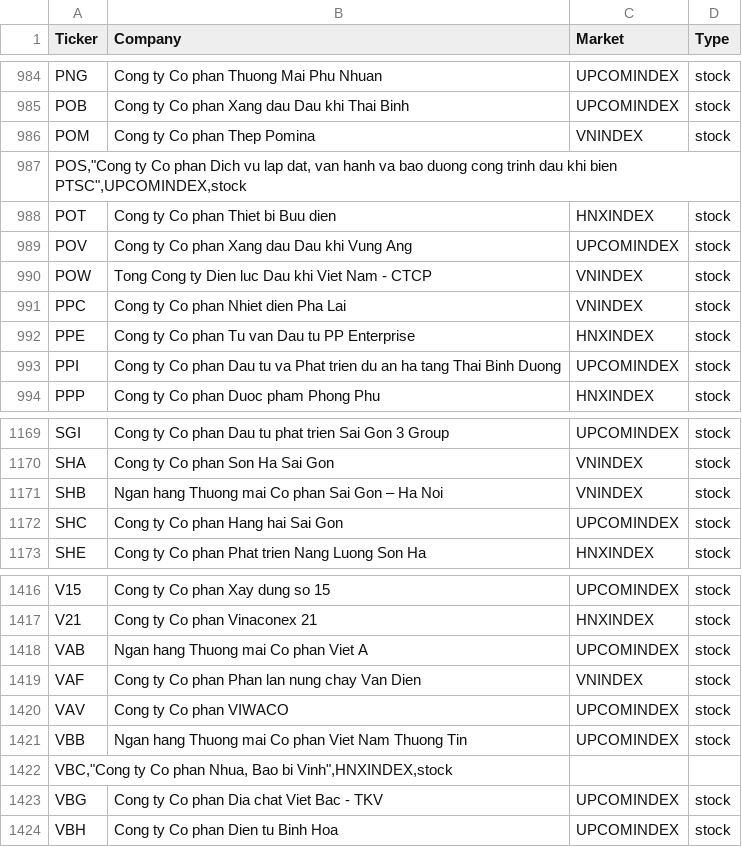
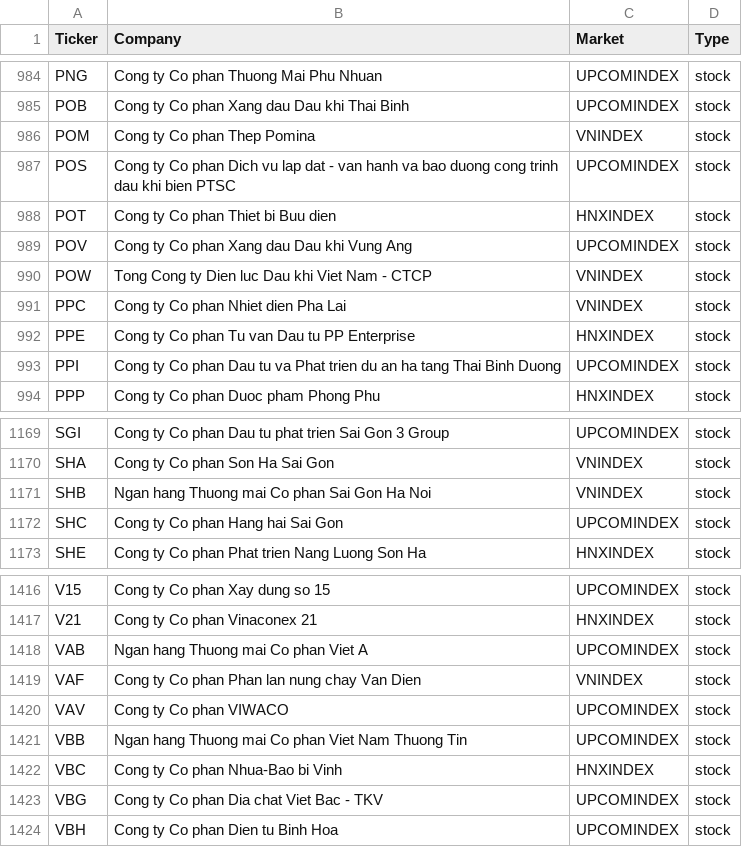
Before and after one commit to truonghuuphuoc/ProDataBugs, a CSV file: stocks.csv, drawn as a sheet; only a part is shown, gaps mark what is left out; the diff covers the shown part only.

```diff
--- a/stocks.csv
+++ b/stocks.csv
@@ -986,3 +986,3 @@ POB,Cong ty Co phan Xang dau Dau khi Thai Binh,UPCOMINDEX,stock
 POM,Cong ty Co phan Thep Pomina,VNINDEX,stock
-"POS,""Cong ty Co phan Dich vu lap dat, van hanh va bao duong cong trinh dau khi bien PTSC"",UPCOMINDEX,stock"
+POS,Cong ty Co phan Dich vu lap dat - van hanh va bao duong cong trinh dau khi bien PTSC,UPCOMINDEX,stock
 POT,Cong ty Co phan Thiet bi Buu dien,HNXINDEX,stock
@@ -1170,3 +1170,3 @@ SGI,Cong ty Co phan Dau tu phat trien Sai Gon 3 Group,UPCOMINDEX,stock
 SHA,Cong ty Co phan Son Ha Sai Gon,VNINDEX,stock
-SHB,Ngan hang Thuong mai Co phan Sai Gon – Ha Noi,VNINDEX,stock
+SHB,Ngan hang Thuong mai Co phan Sai Gon Ha Noi,VNINDEX,stock
 SHC,Cong ty Co phan Hang hai Sai Gon,UPCOMINDEX,stock
@@ -1421,3 +1421,3 @@ VAV,Cong ty Co phan VIWACO,UPCOMINDEX,stock
 VBB,Ngan hang Thuong mai Co phan Viet Nam Thuong Tin,UPCOMINDEX,stock
-"VBC,""Cong ty Co phan Nhua, Bao bi Vinh"",HNXINDEX,stock"
+VBC,Cong ty Co phan Nhua-Bao bi Vinh,HNXINDEX,stock
 VBG,Cong ty Co phan Dia chat Viet Bac - TKV,UPCOMINDEX,stock
```
Also changed, not shown: 5 added rows and 5 removed rows elsewhere in this file, Stock_info.csv, 3 other files.
